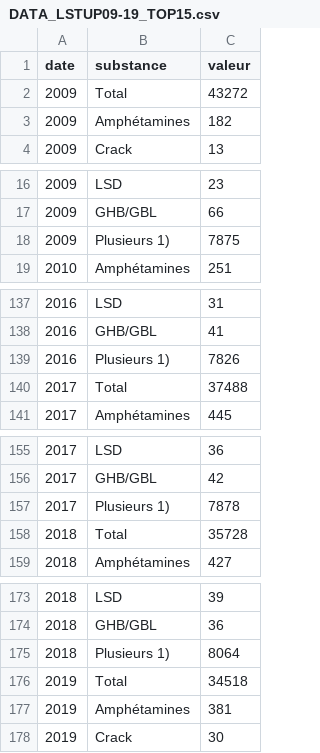
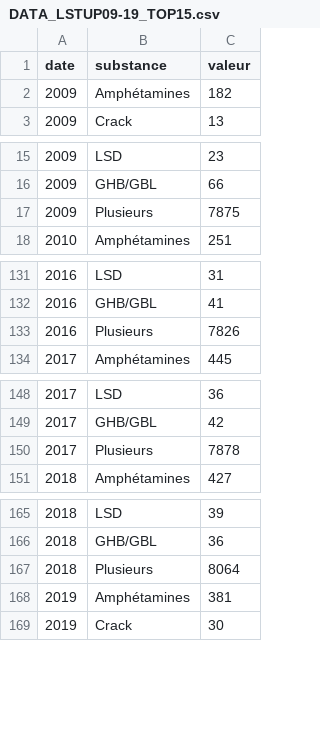
Before and after one commit to Lvless/Lstup, a CSV file: data/DATA_LSTUP09-19_TOP15.csv, drawn as a sheet; only a part is shown, gaps mark what is left out; the diff covers the shown part only.

```diff
--- a/data/DATA_LSTUP09-19_TOP15.csv
+++ b/data/DATA_LSTUP09-19_TOP15.csv
@@ -1,3 +1,2 @@
 date,substance,valeur
-2009,Total,43272
 2009,Amphétamines,182
@@ -17,3 +16,3 @@ date,substance,valeur
 2009,GHB/GBL,66
-2009,Plusieurs 1),7875
+2009,Plusieurs,7875
 2010,Amphétamines,251
@@ -138,4 +132,3 @@ date,substance,valeur
 2016,GHB/GBL,41
-2016,Plusieurs 1),7826
-2017,Total,37488
+2016,Plusieurs,7826
 2017,Amphétamines,445
@@ -156,4 +149,3 @@ date,substance,valeur
 2017,GHB/GBL,42
-2017,Plusieurs 1),7878
-2018,Total,35728
+2017,Plusieurs,7878
 2018,Amphétamines,427
@@ -174,4 +166,3 @@ date,substance,valeur
 2018,GHB/GBL,36
-2018,Plusieurs 1),8064
-2019,Total,34518
+2018,Plusieurs,8064
 2019,Amphétamines,381
```
Also changed, not shown: 5 removed rows and 7 edited cells elsewhere in this file, 6 other files.
